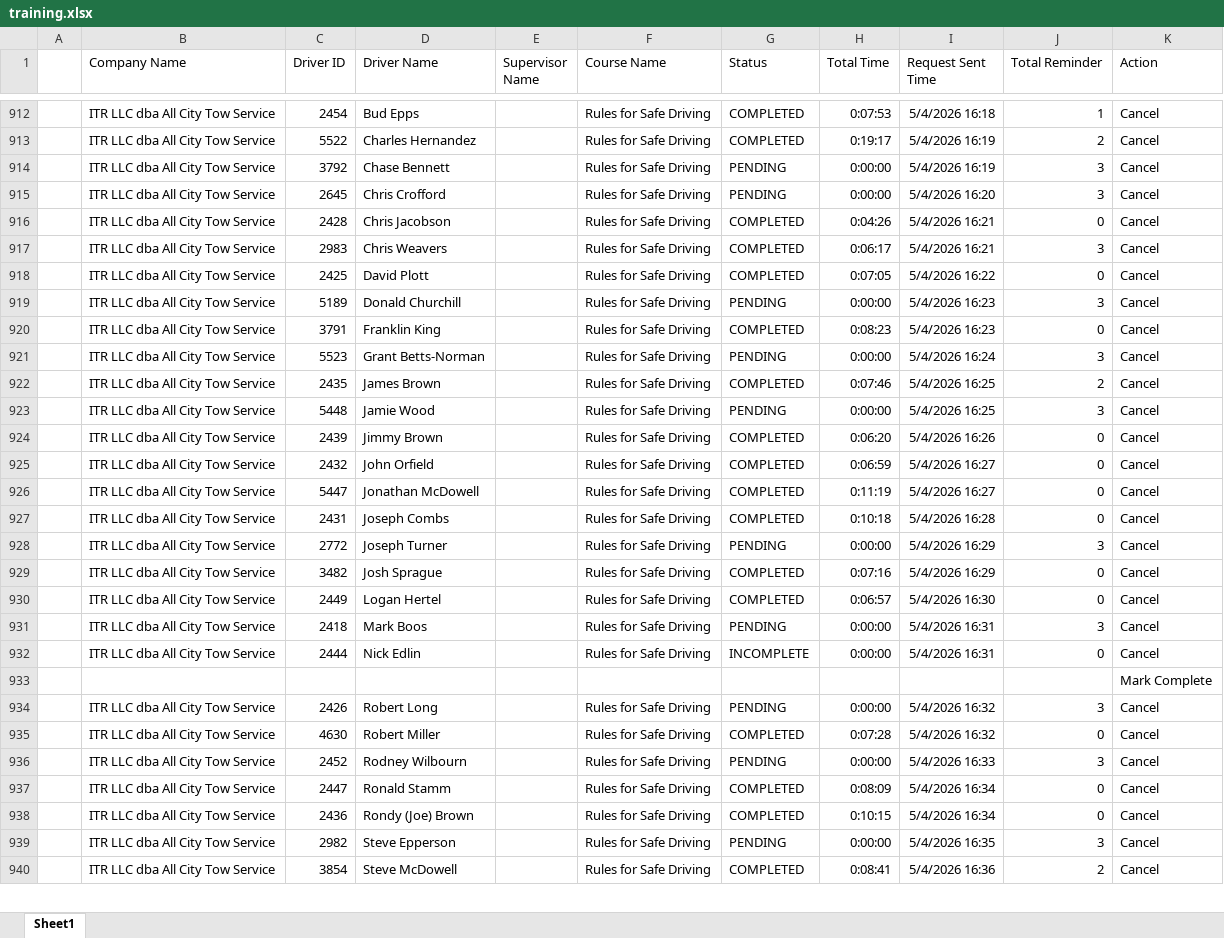
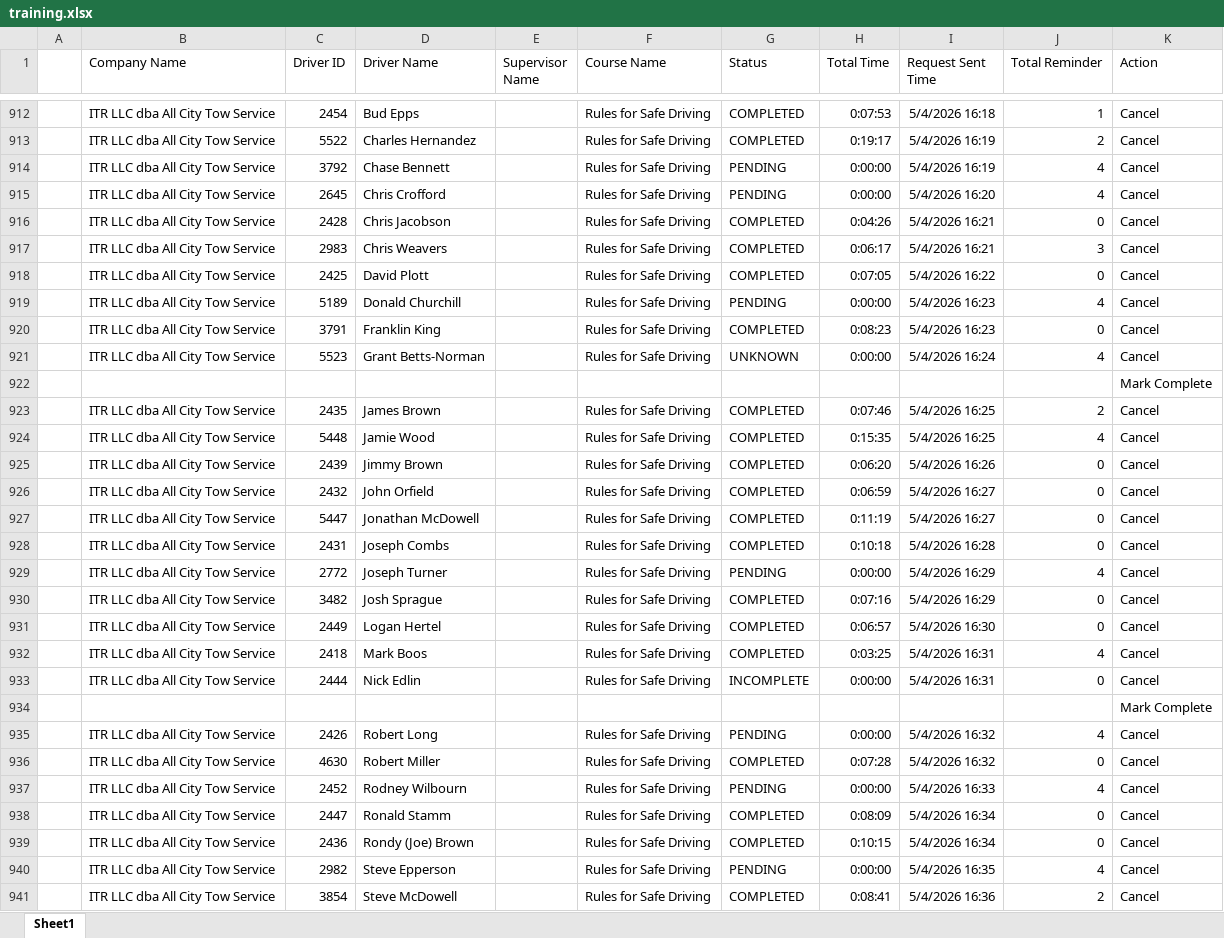
Before and after one commit to jmullins-DEN/All-City-Tow, an Excel workbook: training.xlsx, sheet Sheet1, drawn as a sheet; only a part is shown, gaps mark what is left out; values as stored, in another font and other column widths than the file's, no borders; addresses are those after the commit; the diff covers the shown part only; the diff names each change by its address in the sheet, - before the commit and + after, or states it on an @@ line.

```diff
--- a/training.xlsx (sheet Sheet1)
+++ b/training.xlsx (sheet Sheet1)
-J914:J915 (Total Reminder): 3
+J914:J915 (Total Reminder): 4
-J919 (Total Reminder): 3
+J919 (Total Reminder): 4
-G921 (Status): PENDING
+G921 (Status): UNKNOWN
-J921 (Total Reminder): 3
+J921 (Total Reminder): 4
+row 922:  |  |  |  |  |  |  |  |  |  | Mark Complete
-G924 (Status): PENDING
+G924 (Status): COMPLETED
-H924 (Total Time): 0:00:00
+H924 (Total Time): 0:15:35
-J924 (Total Reminder): 3
+J924 (Total Reminder): 4
-J929 (Total Reminder): 3
+J929 (Total Reminder): 4
-G932 (Status): PENDING
+G932 (Status): COMPLETED
-H932 (Total Time): 0:00:00
+H932 (Total Time): 0:03:25
-J932 (Total Reminder): 3
+J932 (Total Reminder): 4
-J935 (Total Reminder): 3
+J935 (Total Reminder): 4
-J937 (Total Reminder): 3
+J937 (Total Reminder): 4
-J940 (Total Reminder): 3
+J940 (Total Reminder): 4
```
Also changed, not shown: 38 added rows, 1 moved row and 17 edited cells elsewhere in this sheet, camera_events.xlsx.
